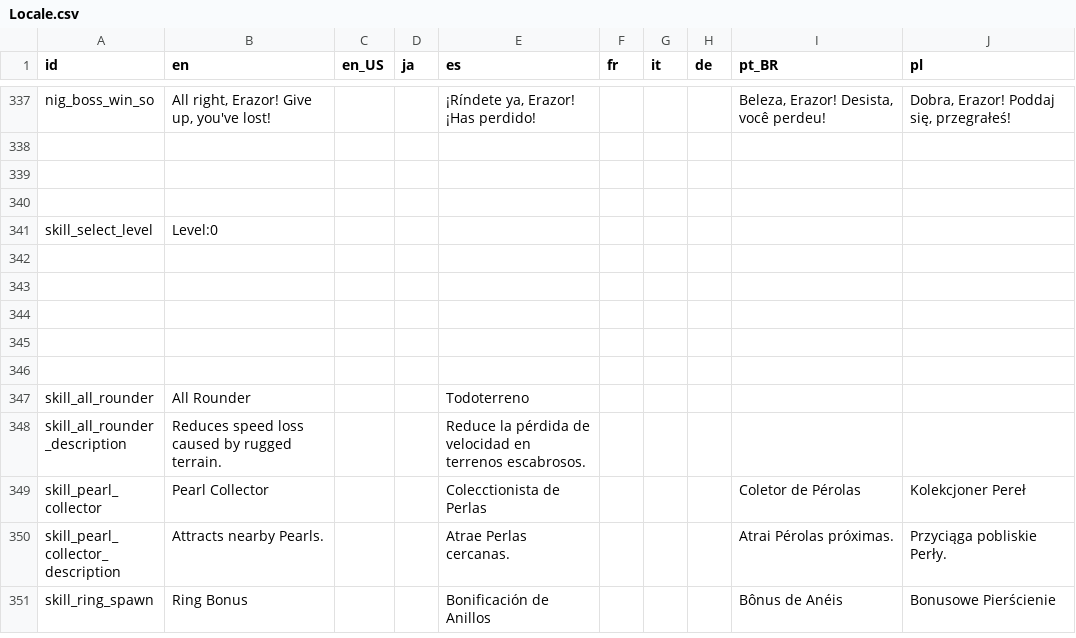
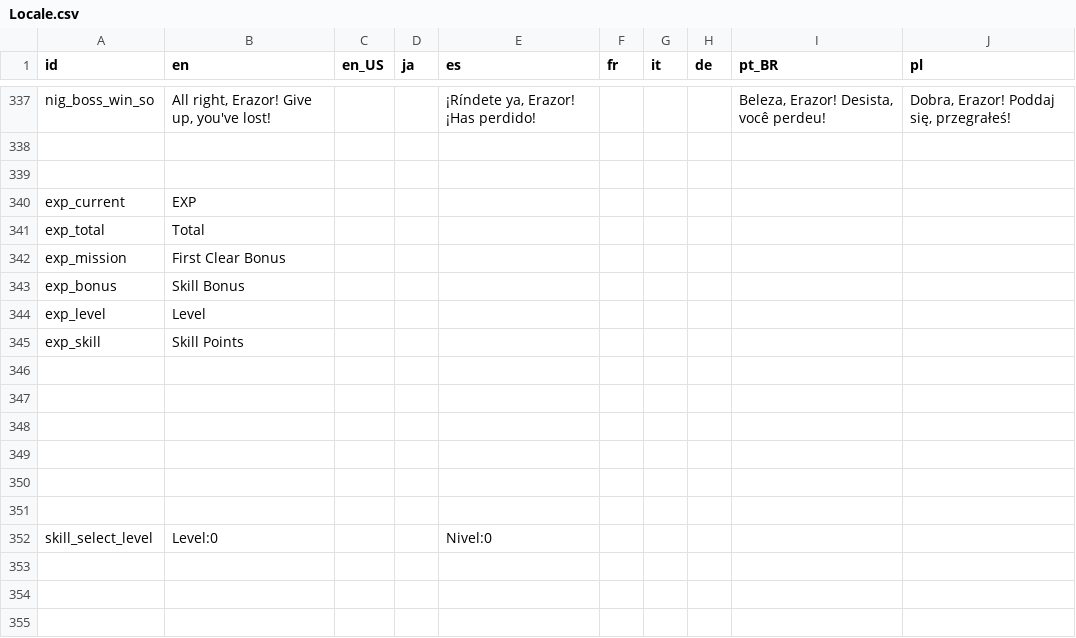
Before and after one commit to Kuma-Boo/project-reignition, a CSV file: Project/locale/Locale.csv, drawn as a sheet; only a part is shown, gaps mark what is left out; the shorter side is filled out with more unchanged rows.

```diff
--- a/Project/locale/Locale.csv
+++ b/Project/locale/Locale.csv
@@ -339,4 +339,15 @@ nig_boss_win_so	All right, Erazor! Give up, you've lost!			¡Ríndete ya, Erazor
 									
+exp_current	EXP								
+exp_total	Total								
+exp_mission	First Clear Bonus								
+exp_bonus	Skill Bonus								
+exp_level	Level								
+exp_skill	Skill Points								
 									
-skill_select_level	Level:0								
+									
+									
+									
+									
+									
+skill_select_level	Level:0			Nivel:0					
 									
```
Also changed, not shown: 21 other files.
